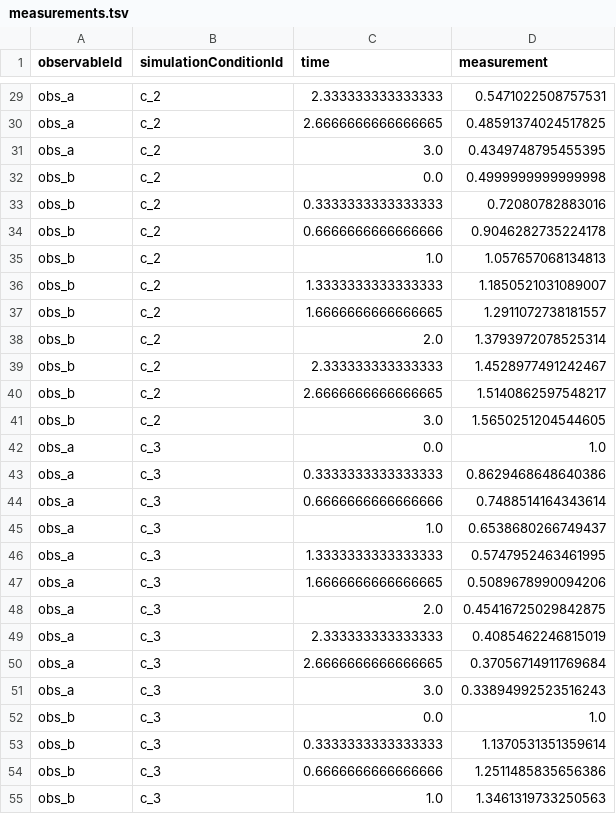
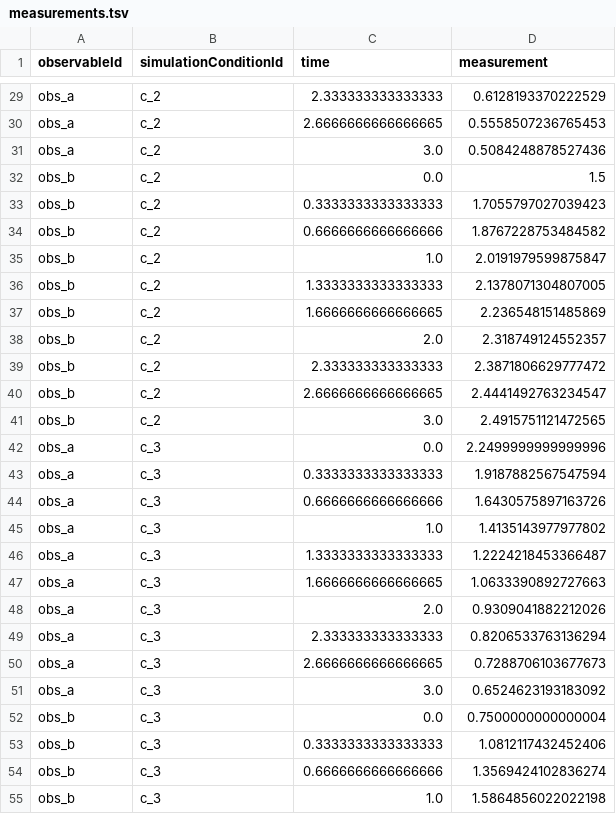
Before and after one commit to shivanimadhan/kinetic-ode-fitting, a TSV file: PyPESTO/TEST_conversion/TEST_conversion_reaction/measurements.tsv, drawn as a sheet; only a part is shown, gaps mark what is left out; the diff covers the shown part only; the diff names each change by its address in the sheet, - before the commit and + after, or states it on an @@ line.

```diff
--- a/PyPESTO/TEST_conversion/TEST_conversion_reaction/measurements.tsv
+++ b/PyPESTO/TEST_conversion/TEST_conversion_reaction/measurements.tsv
-D29 (measurement): 0.5471022508757531
+D29 (measurement): 0.6128193370222529
-D30 (measurement): 0.48591374024517825
+D30 (measurement): 0.5558507236765453
-D31 (measurement): 0.4349748795455395
+D31 (measurement): 0.5084248878527436
-D32 (measurement): 0.4999999999999998
+D32 (measurement): 1.5
-D33 (measurement): 0.72080782883016
+D33 (measurement): 1.7055797027039423
-D34 (measurement): 0.9046282735224178
+D34 (measurement): 1.8767228753484582
-D35 (measurement): 1.057657068134813
+D35 (measurement): 2.0191979599875847
-D36 (measurement): 1.1850521031089007
+D36 (measurement): 2.1378071304807005
-D37 (measurement): 1.2911072738181557
+D37 (measurement): 2.236548151485869
-D38 (measurement): 1.3793972078525314
+D38 (measurement): 2.318749124552357
-D39 (measurement): 1.4528977491242467
+D39 (measurement): 2.3871806629777472
-D40 (measurement): 1.5140862597548217
+D40 (measurement): 2.4441492763234547
-D41 (measurement): 1.5650251204544605
+D41 (measurement): 2.4915751121472565
-D42 (measurement): 1.0
+D42 (measurement): 2.2499999999999996
-D43 (measurement): 0.8629468648640386
+D43 (measurement): 1.9187882567547594
-D44 (measurement): 0.7488514164343614
+D44 (measurement): 1.6430575897163726
-D45 (measurement): 0.6538680266749437
+D45 (measurement): 1.4135143977977802
-D46 (measurement): 0.5747952463461995
+D46 (measurement): 1.2224218453366487
-D47 (measurement): 0.5089678990094206
+D47 (measurement): 1.0633390892727663
-D48 (measurement): 0.45416725029842875
+D48 (measurement): 0.9309041882212026
-D49 (measurement): 0.4085462246815019
+D49 (measurement): 0.8206533763136294
-D50 (measurement): 0.37056714911769684
+D50 (measurement): 0.7288706103677673
-D51 (measurement): 0.33894992523516243
+D51 (measurement): 0.6524623193183092
-D52 (measurement): 1.0
+D52 (measurement): 0.7500000000000004
-D53 (measurement): 1.1370531351359614
+D53 (measurement): 1.0812117432452406
-D54 (measurement): 1.2511485835656386
+D54 (measurement): 1.3569424102836274
-D55 (measurement): 1.3461319733250563
+D55 (measurement): 1.5864856022022198
```
Also changed, not shown: 20 removed rows and 33 edited cells elsewhere in this file, 49 other files.
